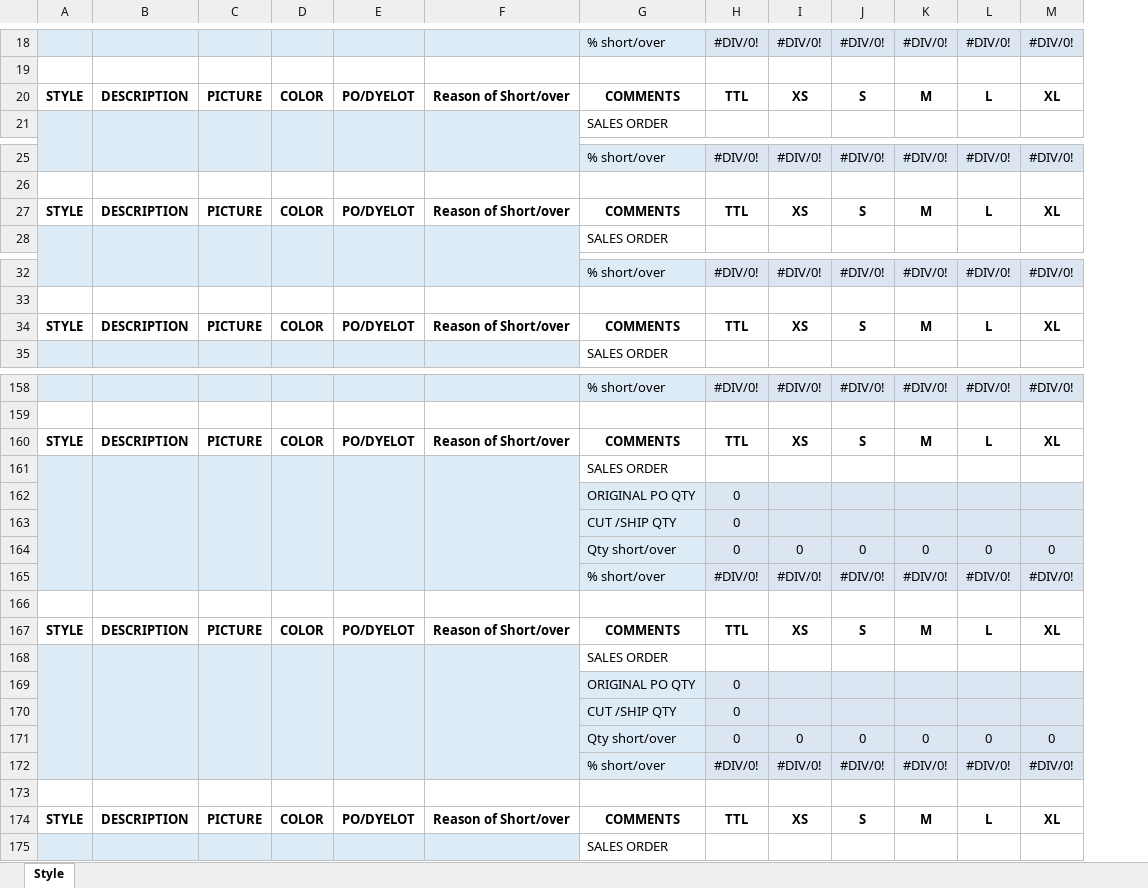
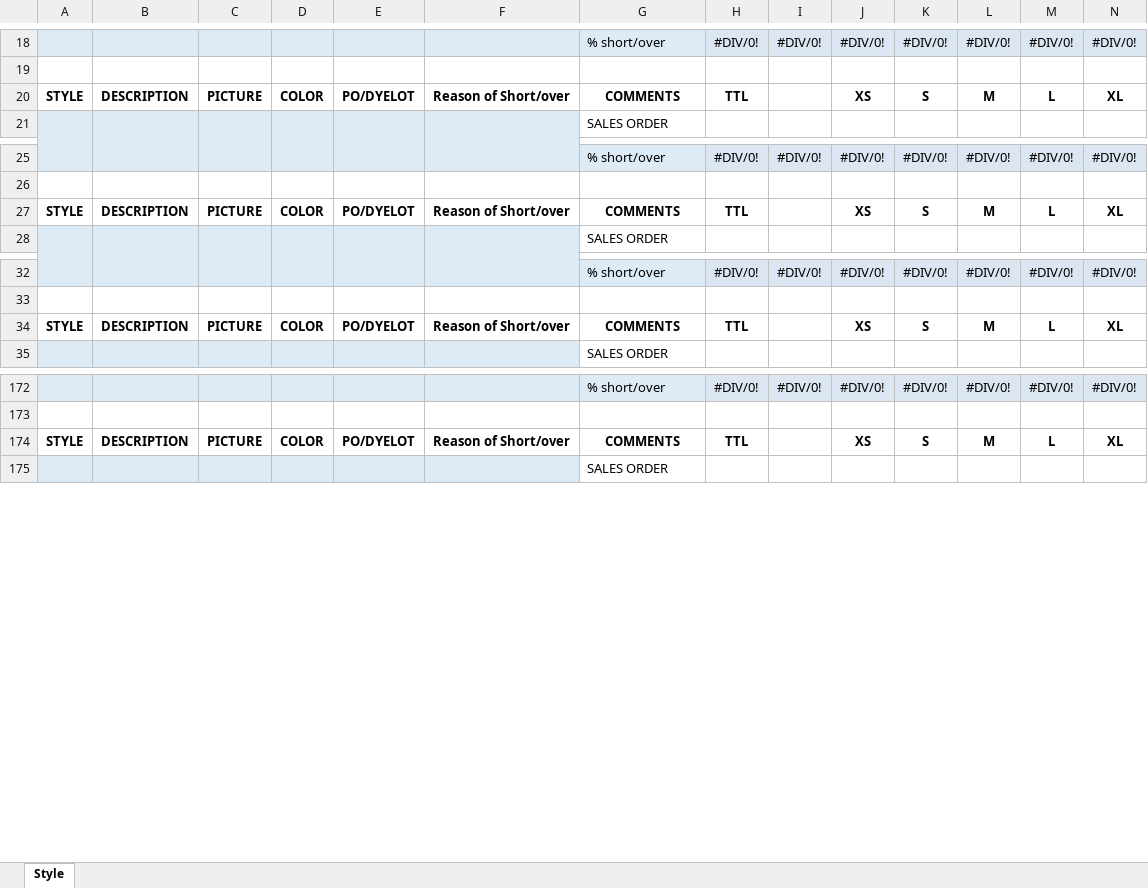
Before and after one commit to lendisolutions/Software-ERP-ASA, an Excel workbook: ERP.Presentacion/Excel/ShippingReportVinceStyle.xlsx, sheet Style, drawn as a sheet; only a part is shown, gaps mark what is left out; values as stored, in another font and other column widths than the file's, no borders; removed rows and columns are numbered as before the commit, all else as after; rows hold the shown columns only; the diff covers the shown part only; the diff names each change by its address in the sheet, - before the commit and + after, or states it on an @@ line.

```diff
--- a/ERP.Presentacion/Excel/ShippingReportVinceStyle.xlsx (sheet Style)
+++ b/ERP.Presentacion/Excel/ShippingReportVinceStyle.xlsx (sheet Style)
+column J, rows 18-20: #DIV/0! |  | XS; rows 25-27: #DIV/0! |  | XS; rows 32-34: #DIV/0! |  | XS; rows 172-174: #DIV/0! |  | XS
-I20: XS
+I20: (empty)
-I27: XS
+I27: (empty)
-I34: XS
+I34: (empty)
-I174: XS
+I174: (empty)
@@ row 161 moved to row 56: SALES ORDER @@
@@ row 162 moved to row 57: ORIGINAL PO QTY @@
@@ row 163 moved to row 58: CUT /SHIP QTY @@
-row 164:  |  |  |  |  |  | Qty short/over | 0 | 0 | 0 | 0 | 0 | 0
-row 165:  |  |  |  |  |  | % short/over | #DIV/0! | #DIV/0! | #DIV/0! | #DIV/0! | #DIV/0! | #DIV/0!
-row 166: (empty)
-row 167: STYLE | DESCRIPTION | PICTURE | COLOR | PO/DYELOT | Reason of Short/over | COMMENTS | TTL | XS | S | M | L | XL
@@ row 168 moved to row 63: SALES ORDER @@
@@ row 169 moved to row 64: ORIGINAL PO QTY @@
@@ row 170 moved to row 65: CUT /SHIP QTY @@
-row 171:  |  |  |  |  |  | Qty short/over | 0 | 0 | 0 | 0 | 0 | 0
-row 172:  |  |  |  |  |  | % short/over | #DIV/0! | #DIV/0! | #DIV/0! | #DIV/0! | #DIV/0! | #DIV/0!
-row 173: (empty)
-row 174: STYLE | DESCRIPTION | PICTURE | COLOR | PO/DYELOT | Reason of Short/over | COMMENTS | TTL | XS | S | M | L | XL
```
Also changed, not shown: 8 added rows and 19 edited cells elsewhere in this sheet, formulas that keep their value, ERP.Presentacion/Excel/ShippingReportVincePO.xlsx, 5 other files.
